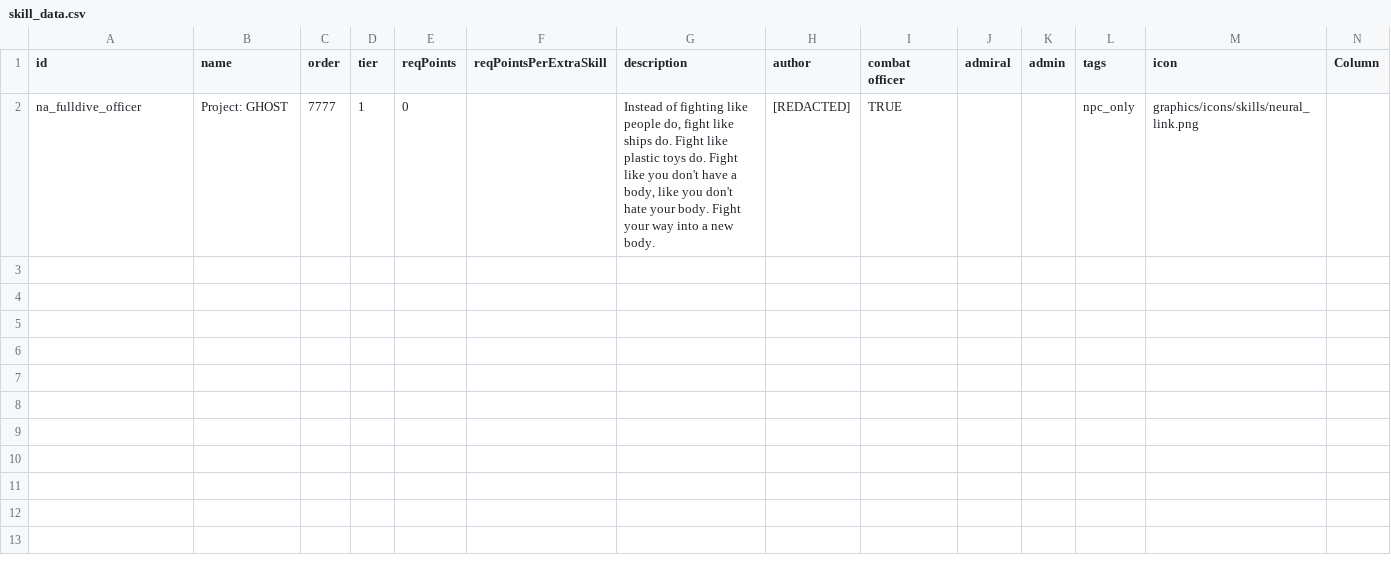
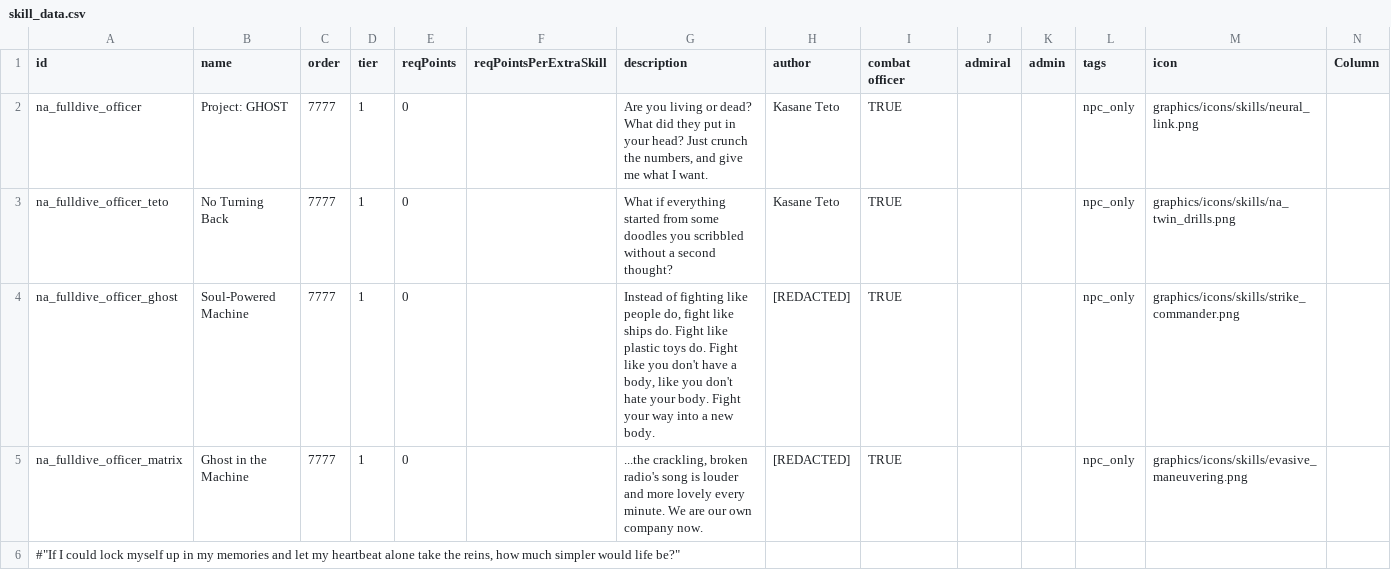
Before and after one commit to YukiMonsai/nightcross-armory, a CSV file: data/characters/skills/skill_data.csv, drawn as a sheet.

Commit message:
officer skills

```diff
--- a/data/characters/skills/skill_data.csv
+++ b/data/characters/skills/skill_data.csv
@@ -1,2 +1,6 @@
 id,name,order,tier,reqPoints,reqPointsPerExtraSkill,description,author,combat officer,admiral,admin,tags,icon,Column
-na_fulldive_officer,Project: GHOST,7777,1,0,,"Instead of fighting like people do, fight like ships do. Fight like plastic toys do. Fight like you don't have a body, like you don't hate your body. Fight your way into a new body.",[REDACTED],TRUE,,,npc_only,graphics/icons/skills/neural_link.png,
+na_fulldive_officer,Project: GHOST,7777,1,0,,"Are you living or dead? What did they put in your hеad? Just crunch the numbers, and give mе what I want.",Kasane Teto,TRUE,,,npc_only,graphics/icons/skills/neural_link.png,
+na_fulldive_officer_teto,No Turning Back,7777,1,0,,What if everything started from some doodles you scribbled without a second thought?,Kasane Teto,TRUE,,,npc_only,graphics/icons/skills/na_twin_drills.png,
+na_fulldive_officer_ghost,Soul-Powered Machine,7777,1,0,,"Instead of fighting like people do, fight like ships do. Fight like plastic toys do. Fight like you don't have a body, like you don't hate your body. Fight your way into a new body.",[REDACTED],TRUE,,,npc_only,graphics/icons/skills/strike_commander.png,
+na_fulldive_officer_matrix,Ghost in the Machine,7777,1,0,,"...the crackling, broken radio's song is louder and more lovely every minute. We are our own company now.",[REDACTED],TRUE,,,npc_only,graphics/icons/skills/evasive_maneuvering.png,
+"#""If I could lock myself up in my memories and let my heartbeat alone take the reins, how much simpler would life be?""",,,,,,,,,,,,,
```
Also changed, not shown: data/campaign/commodities.csv, data/campaign/rules.csv, 50 other files.
